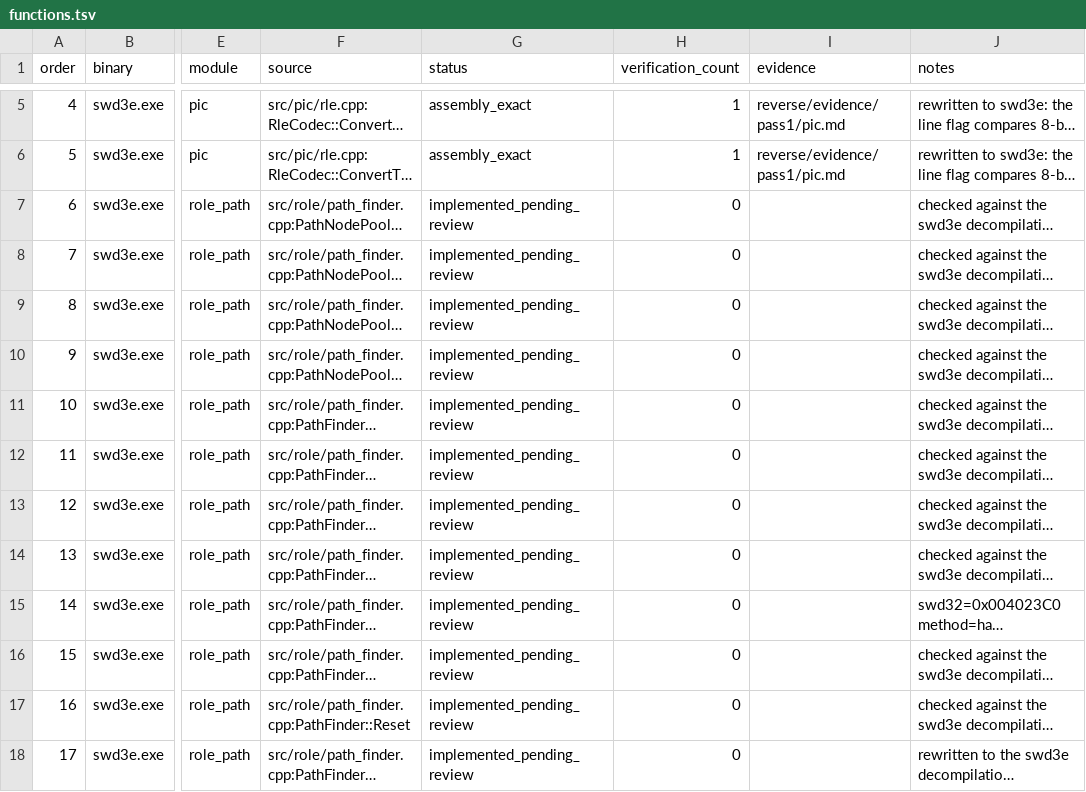
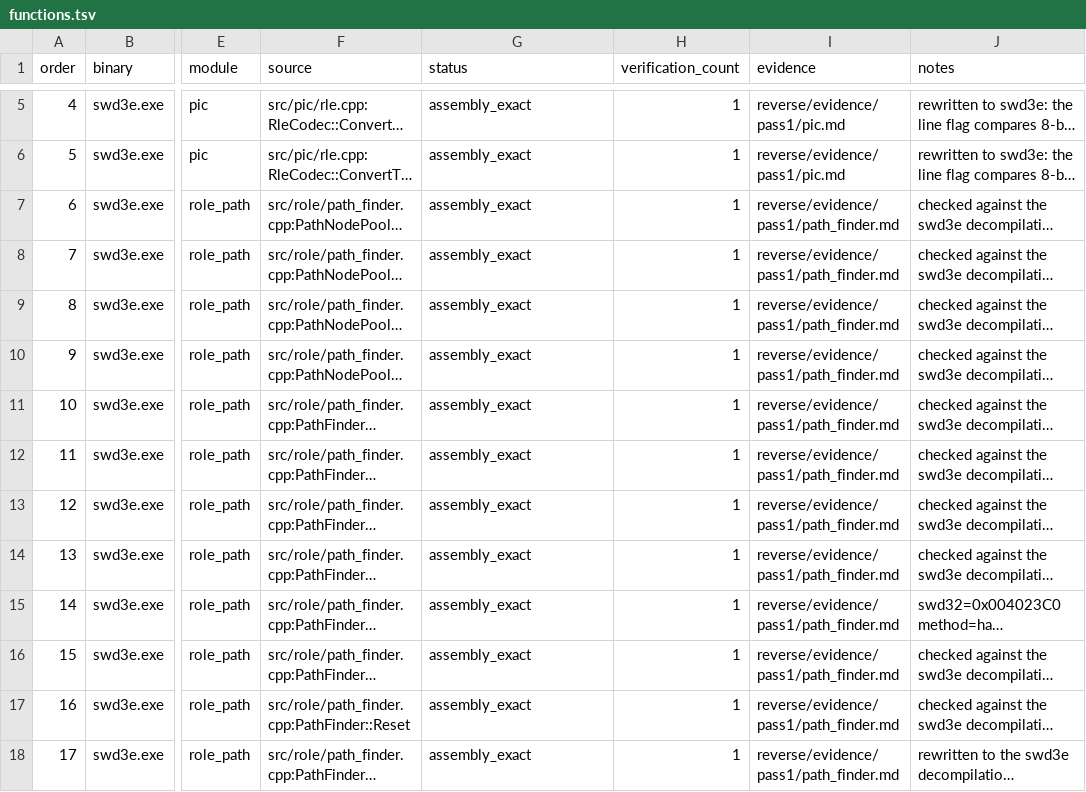
Before and after one commit to Ouroboros/OpenSWD3e, a TSV file: reverse/functions.tsv, drawn as a sheet; only a part is shown, gaps mark what is left out; long unchanged cells end in …; the diff covers the shown part only; the diff names each change by its address in the sheet, - before the commit and + after, or states it on an @@ line.

Commit message:
fix: 寻路与地图操作第一遍汇编验证
1. PathNodePool、PathFinder 共 23 个函数与 ControlPlayer 对照汇编通过，证据记入 reverse/evidence/pass1/。
2. ControlPlayer 两处进战斗前改为 TswArchive::Flush；滚屏与走步阈值改用 640×480 常量；F6 给物品直接传背包链表头。
3. 寻路方向表注释改为 swd3e 地址并新增与 exe 字节比对的测试；作弊对话框注释改为 swd3e 资源。
4. 偏差表合并 ControlPlayer 空指针条目，依据改为汇编文件。

```diff
--- a/reverse/functions.tsv
+++ b/reverse/functions.tsv
-G7:G18 (status): implemented_pending_review
+G7:G18 (status): assembly_exact
-H7:H18 (verification_count): 0
+H7:H18 (verification_count): 1
-I7:I18 (evidence): (empty)
+I7:I18 (evidence): reverse/evidence/pass1/path_finder.md
```
Also changed, not shown: 36 edited cells elsewhere in this file, 9 other files.
